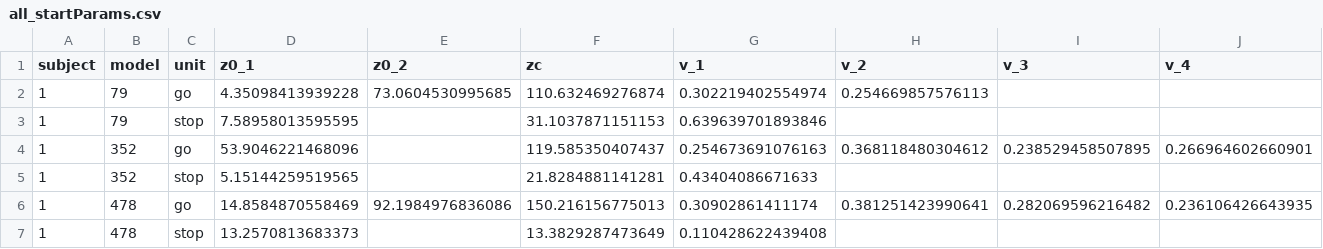
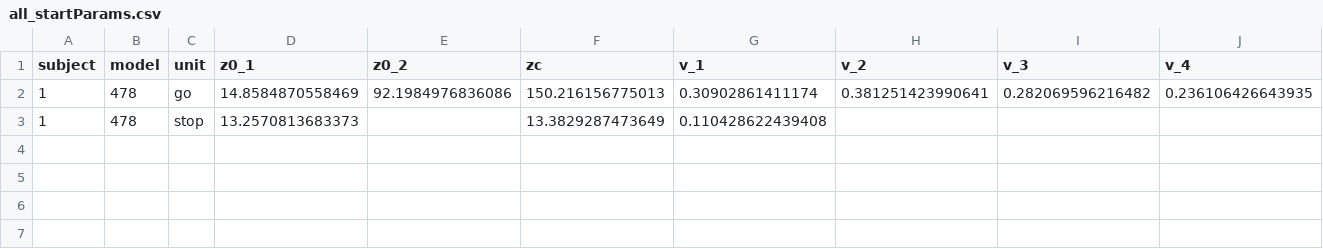
Before and after one commit to pmiddlebrooks/perceptualchoice_stop_model, a CSV file: results/2017-05-08/subj01/dt1/trialvar/crace_ili/all_startParams.csv, drawn as a sheet; only a part is shown; rows hold the shown columns only; the diff names each change by its address in the sheet, - before the commit and + after, or states it on an @@ line.

```diff
--- a/results/2017-05-08/subj01/dt1/trialvar/crace_ili/all_startParams.csv
+++ b/results/2017-05-08/subj01/dt1/trialvar/crace_ili/all_startParams.csv
-row 2: 1 | 79 | go | 4.35098413939228 | 73.0604530995685 | 110.632469276874 | 0.302219402554974 | 0.254669857576113
-row 3: 1 | 79 | stop | 7.58958013595595 |  | 31.1037871151153 | 0.639639701893846
-row 4: 1 | 352 | go | 53.9046221468096 |  | 119.585350407437 | 0.254673691076163 | 0.368118480304612 | 0.238529458507895 | 0.266964602660901
-row 5: 1 | 352 | stop | 5.15144259519565 |  | 21.8284881141281 | 0.43404086671633
```
Also changed, not shown: results/2017-05-08/subj01/dt1/trialvar/crace_ili/all_bestFitParams.csv, 5 other files.
